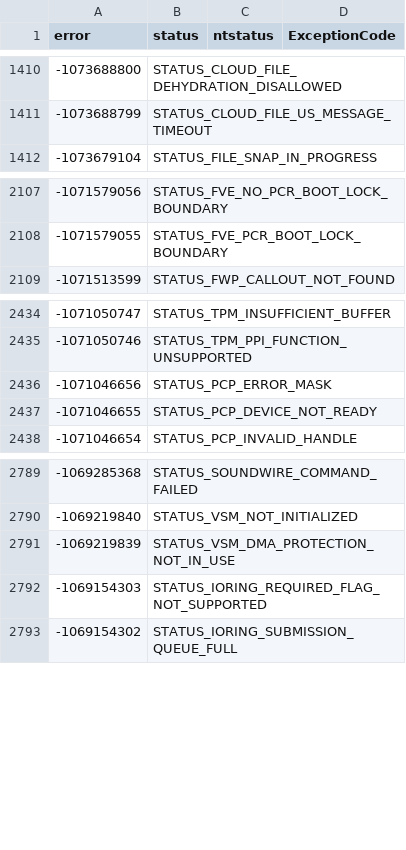
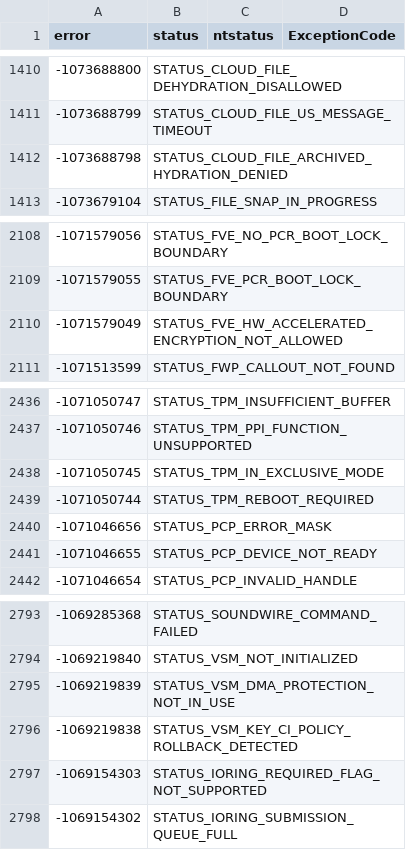
Before and after one commit to brycehutchings/InstantTraceViewer, a TSV file: src/InstantTraceViewerUI/FieldMap_NTStatus.tsv, drawn as a sheet; only a part is shown, gaps mark what is left out; the diff names each change by its address in the sheet, - before the commit and + after, or states it on an @@ line.

Commit message:
Update error friendly name map with D3D errors.

```diff
--- a/src/InstantTraceViewerUI/FieldMap_NTStatus.tsv
+++ b/src/InstantTraceViewerUI/FieldMap_NTStatus.tsv
+row 1412: -1073688798 | STATUS_CLOUD_FILE_ARCHIVED_HYDRATION_DENIED
+row 2110: -1071579049 | STATUS_FVE_HW_ACCELERATED_ENCRYPTION_NOT_ALLOWED
+row 2438: -1071050745 | STATUS_TPM_IN_EXCLUSIVE_MODE
+row 2439: -1071050744 | STATUS_TPM_REBOOT_REQUIRED
+row 2796: -1069219838 | STATUS_VSM_KEY_CI_POLICY_ROLLBACK_DETECTED
```
Also changed, not shown: src/InstantTraceViewerUI/FieldMap_Win32Errors.tsv, 2 other files.
